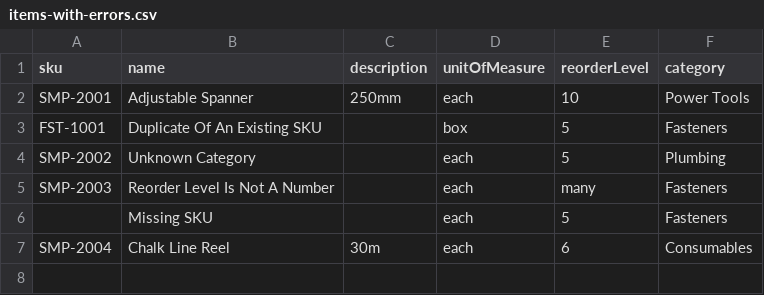
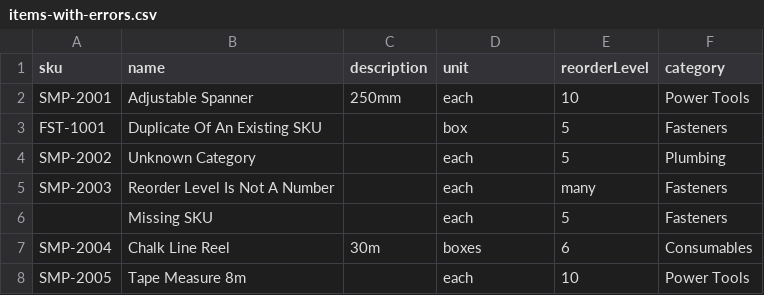
Before and after one commit to anukrit-2277/takehome-02-inventory-stock-control, a CSV file: backend/samples/items-with-errors.csv, drawn as a sheet.

Commit message:
feat: introduce Unit model for item measurement

```diff
--- a/backend/samples/items-with-errors.csv
+++ b/backend/samples/items-with-errors.csv
@@ -1,2 +1,2 @@
-sku,name,description,unitOfMeasure,reorderLevel,category
+sku,name,description,unit,reorderLevel,category
 SMP-2001,Adjustable Spanner,250mm,each,10,Power Tools
@@ -6,2 +6,3 @@ SMP-2003,Reorder Level Is Not A Number,,each,many,Fasteners
 ,Missing SKU,,each,5,Fasteners
-SMP-2004,Chalk Line Reel,30m,each,6,Consumables
+SMP-2004,Chalk Line Reel,30m,boxes,6,Consumables
+SMP-2005,Tape Measure 8m,,each,10,Power Tools
```
Also changed, not shown: backend/samples/items.csv, 21 other files.
